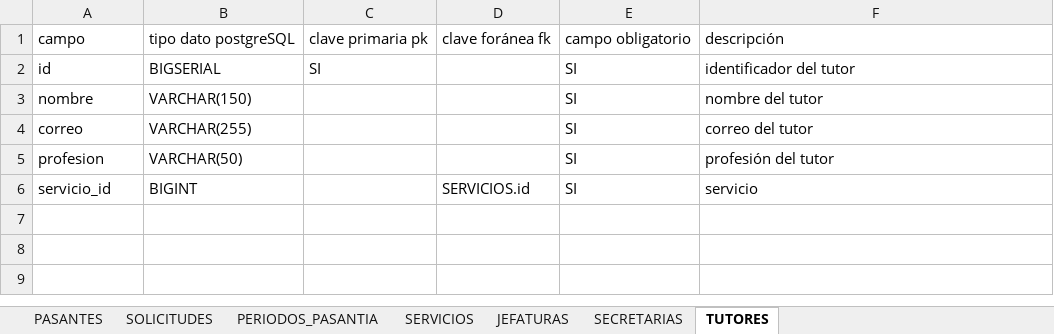
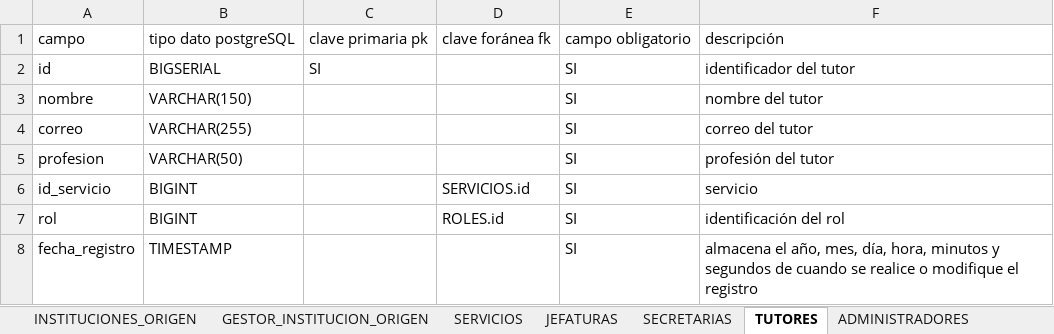
Before and after one commit to frosalesl/Plataforma-Pasantias, an Excel workbook: 3- MODELO ENTIDAD RELACIÓN/3- MODELO ENTIDAD RELACIÓN.xlsx, sheet TUTORES, drawn as a sheet; values as stored, in another font and other column widths than the file's, no borders; the diff names each change by its address in the sheet, - before the commit and + after, or states it on an @@ line.

```diff
--- a/3- MODELO ENTIDAD RELACIÓN/3- MODELO ENTIDAD RELACIÓN.xlsx (sheet TUTORES)
+++ b/3- MODELO ENTIDAD RELACIÓN/3- MODELO ENTIDAD RELACIÓN.xlsx (sheet TUTORES)
+sheet tab: INSTITUCIONES_ORIGEN
+sheet tab: GESTOR_INSTITUCION_ORIGEN
+sheet tab: ADMINISTRADORES
-A6: servicio_id
+A6: id_servicio
+row 7: rol | BIGINT |  | ROLES.id | SI | identificación del rol
+row 8: fecha_registro | TIMESTAMP |  |  | SI | almacena el año, mes, día, hora, minutos y segundos de cuando se realice o modifique el registro
```
Also changed, not shown: sheet SOLICITUDES, sheet PASANTES, sheet JEFATURAS, sheet SECRETARIAS, sheet SERVICIOS, sheet PERIODOS_PASANTIA, other sheet tabs.
